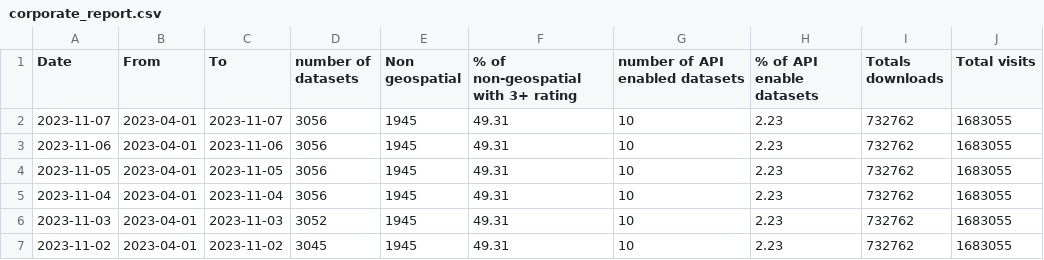
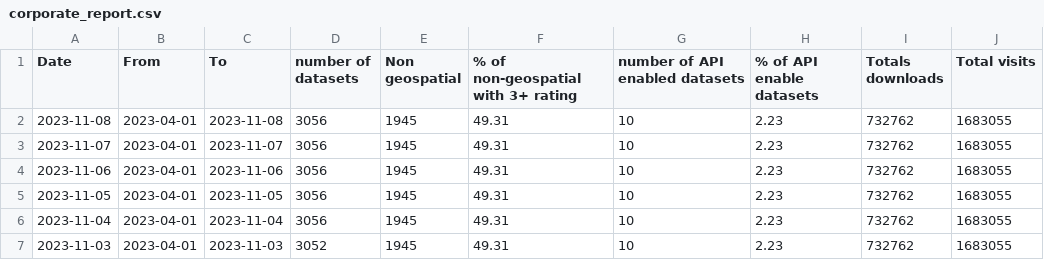
Before and after one commit to Feisal01/corp_reporting, a CSV file: corporate_report.csv, drawn as a sheet; only a part is shown; the shorter side is filled out with more unchanged rows.

```diff
--- a/corporate_report.csv
+++ b/corporate_report.csv
@@ -1,2 +1,3 @@
 Date,From, To, number of datasets,Non geospatial, % of non-geospatial with 3+ rating,number of API enabled datasets,% of API enable datasets ,Totals downloads,Total visits
+2023-11-08,2023-04-01,2023-11-08,3056,1945,49.31,10,2.23,732762,1683055
 2023-11-07,2023-04-01,2023-11-07,3056,1945,49.31,10,2.23,732762,1683055
```
